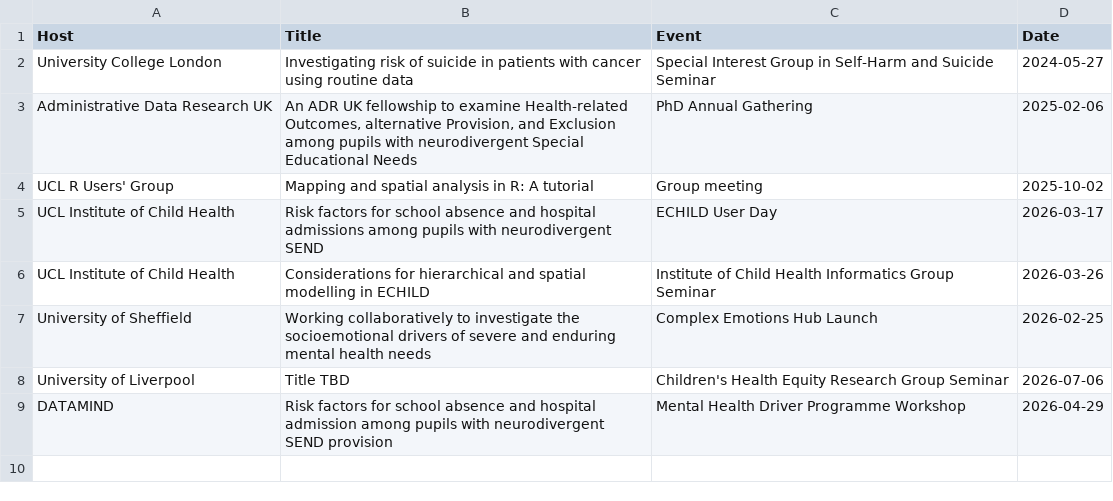
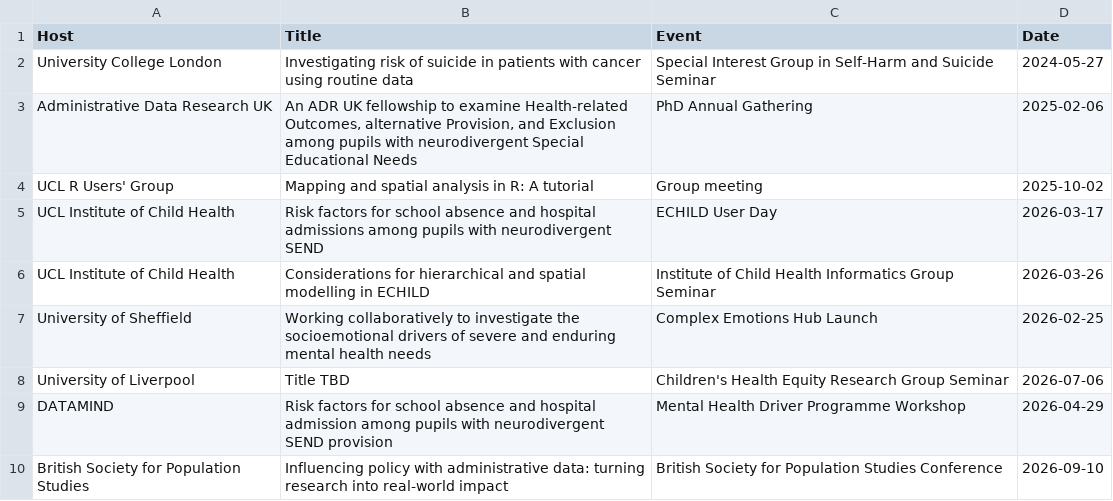
Before and after one commit to yangjustinc/yangjustinc-blogdown, a CSV file: content/talks/talks.csv, drawn as a sheet.

Commit message:
update talks

```diff
--- a/content/talks/talks.csv
+++ b/content/talks/talks.csv
@@ -9 +9,2 @@ University of Liverpool,Title TBD, Children's Health Equity Research Group Semin
 DATAMIND,Risk factors for school absence and hospital admission among pupils with neurodivergent SEND provision,Mental Health Driver Programme Workshop, 2026-04-29
+British Society for Population Studies, Influencing policy with administrative data: turning research into real-world impact, British Society for Population Studies Conference,2026-09-10
```
Also changed, not shown: 1 other file.
